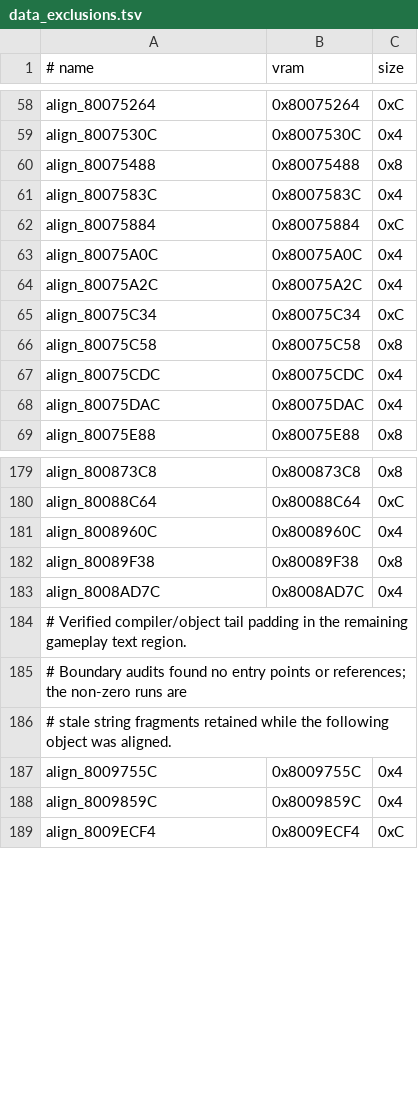
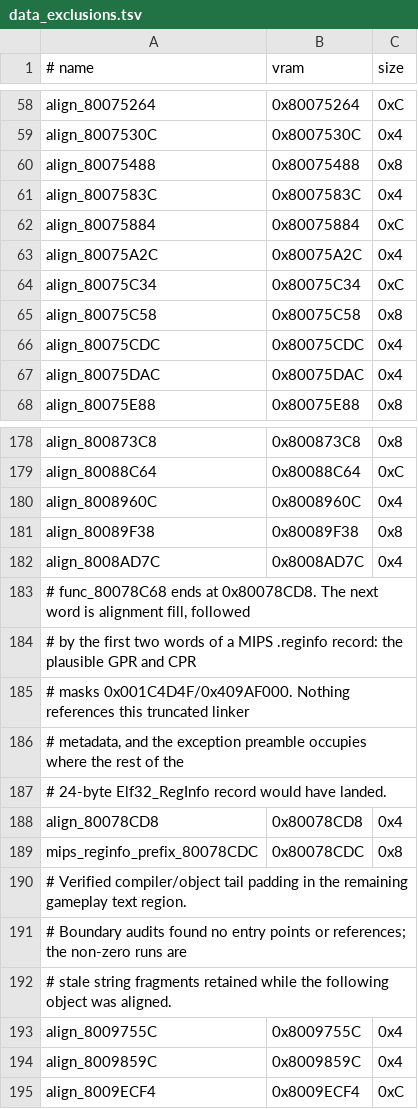
Before and after one commit to TheGh0stShip/BattleTanx-Global-Assault, a TSV file: config/us/data_exclusions.tsv, drawn as a sheet; only a part is shown, gaps mark what is left out; removed rows and columns are numbered as before the commit, all else as after; the diff names each change by its address in the sheet, - before the commit and + after, or states it on an @@ line.

```diff
--- a/config/us/data_exclusions.tsv
+++ b/config/us/data_exclusions.tsv
-row 63: align_80075A0C | 0x80075A0C | 0x4
+row 183: # func_80078C68 ends at 0x80078CD8. The next word is alignment fill, followed
+row 184: # by the first two words of a MIPS .reginfo record: the plausible GPR and CPR
+row 185: # masks 0x001C4D4F/0x409AF000. Nothing references this truncated linker
+row 186: # metadata, and the exception preamble occupies where the rest of the
+row 187: # 24-byte Elf32_RegInfo record would have landed.
+row 188: align_80078CD8 | 0x80078CD8 | 0x4
+row 189: mips_reginfo_prefix_80078CDC | 0x80078CDC | 0x8
```
Also changed, not shown: config/us/typed_rodata_units.tsv, config/us/unit_rodata.tsv, 20 other files.
